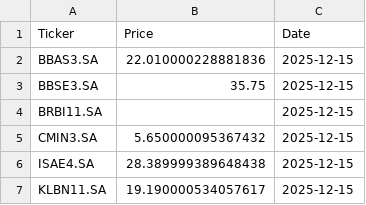
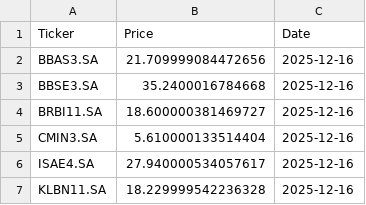
Before and after one commit to laismeuchi/b3-prices, a CSV file: yahoo_prices.csv, drawn as a sheet.

```diff
--- a/yahoo_prices.csv
+++ b/yahoo_prices.csv
@@ -1,7 +1,7 @@
 Ticker,Price,Date
-BBAS3.SA,22.010000228881836,2025-12-15
-BBSE3.SA,35.75,2025-12-15
-BRBI11.SA,,2025-12-15
-CMIN3.SA,5.650000095367432,2025-12-15
-ISAE4.SA,28.389999389648438,2025-12-15
-KLBN11.SA,19.190000534057617,2025-12-15
+BBAS3.SA,21.709999084472656,2025-12-16
+BBSE3.SA,35.2400016784668,2025-12-16
+BRBI11.SA,18.600000381469727,2025-12-16
+CMIN3.SA,5.610000133514404,2025-12-16
+ISAE4.SA,27.940000534057617,2025-12-16
+KLBN11.SA,18.229999542236328,2025-12-16
```
